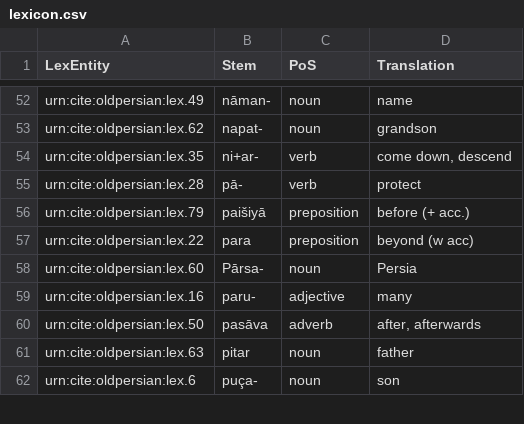
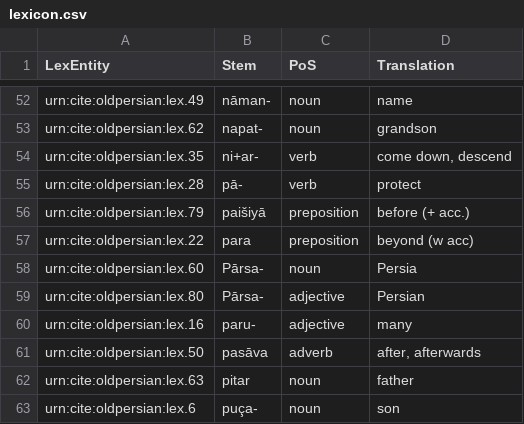
Before and after one commit to neelsmith/op, a CSV file: collections/lexicon.csv, drawn as a sheet; only a part is shown, gaps mark what is left out; the diff names each change by its address in the sheet, - before the commit and + after, or states it on an @@ line.

Commit message:
Update lexicon.csv

```diff
--- a/collections/lexicon.csv
+++ b/collections/lexicon.csv
+row 59: urn:cite:oldpersian:lex.80 | Pārsa- | adjective | Persian
```
